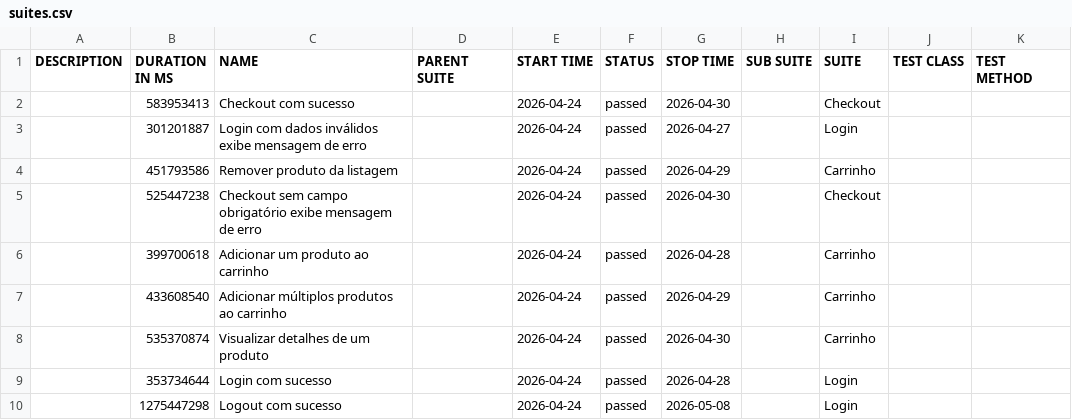
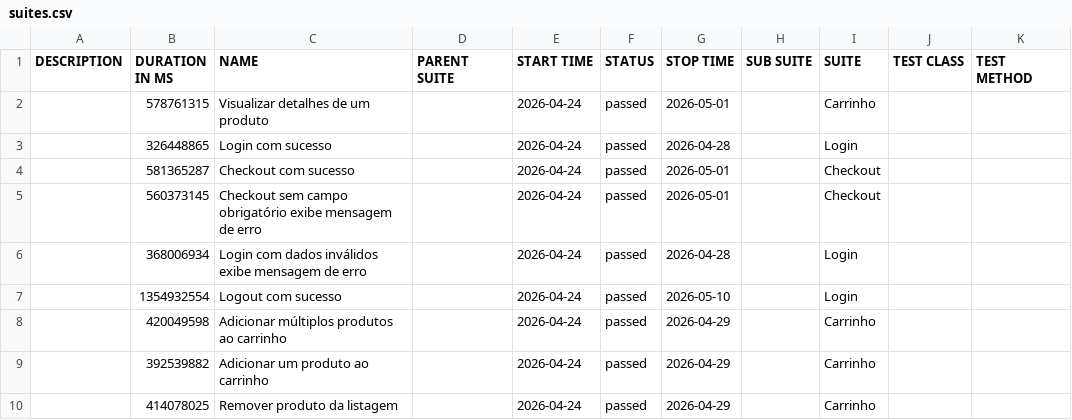
Before and after one commit to JaderTS/test-automation-desafio-outsera, a CSV file: e2e-tests/data/suites.csv, drawn as a sheet.

```diff
--- a/e2e-tests/data/suites.csv
+++ b/e2e-tests/data/suites.csv
@@ -1,10 +1,10 @@
 "DESCRIPTION","DURATION IN MS","NAME","PARENT SUITE","START TIME","STATUS","STOP TIME","SUB SUITE","SUITE","TEST CLASS","TEST METHOD"
-"","583953413","Checkout com sucesso","","2026-04-24","passed","2026-04-30","","Checkout","",""
-"","301201887","Login com dados inválidos exibe mensagem de erro","","2026-04-24","passed","2026-04-27","","Login","",""
-"","451793586","Remover produto da listagem","","2026-04-24","passed","2026-04-29","","Carrinho","",""
-"","525447238","Checkout sem campo obrigatório exibe mensagem de erro","","2026-04-24","passed","2026-04-30","","Checkout","",""
-"","399700618","Adicionar um produto ao carrinho","","2026-04-24","passed","2026-04-28","","Carrinho","",""
-"","433608540","Adicionar múltiplos produtos ao carrinho","","2026-04-24","passed","2026-04-29","","Carrinho","",""
-"","535370874","Visualizar detalhes de um produto","","2026-04-24","passed","2026-04-30","","Carrinho","",""
-"","353734644","Login com sucesso","","2026-04-24","passed","2026-04-28","","Login","",""
-"","1275447298","Logout com sucesso","","2026-04-24","passed","2026-05-08","","Login","",""
+"","578761315","Visualizar detalhes de um produto","","2026-04-24","passed","2026-05-01","","Carrinho","",""
+"","326448865","Login com sucesso","","2026-04-24","passed","2026-04-28","","Login","",""
+"","581365287","Checkout com sucesso","","2026-04-24","passed","2026-05-01","","Checkout","",""
+"","560373145","Checkout sem campo obrigatório exibe mensagem de erro","","2026-04-24","passed","2026-05-01","","Checkout","",""
+"","368006934","Login com dados inválidos exibe mensagem de erro","","2026-04-24","passed","2026-04-28","","Login","",""
+"","1354932554","Logout com sucesso","","2026-04-24","passed","2026-05-10","","Login","",""
+"","420049598","Adicionar múltiplos produtos ao carrinho","","2026-04-24","passed","2026-04-29","","Carrinho","",""
+"","392539882","Adicionar um produto ao carrinho","","2026-04-24","passed","2026-04-29","","Carrinho","",""
+"","414078025","Remover produto da listagem","","2026-04-24","passed","2026-04-29","","Carrinho","",""
```
Also changed, not shown: 45 other files.
